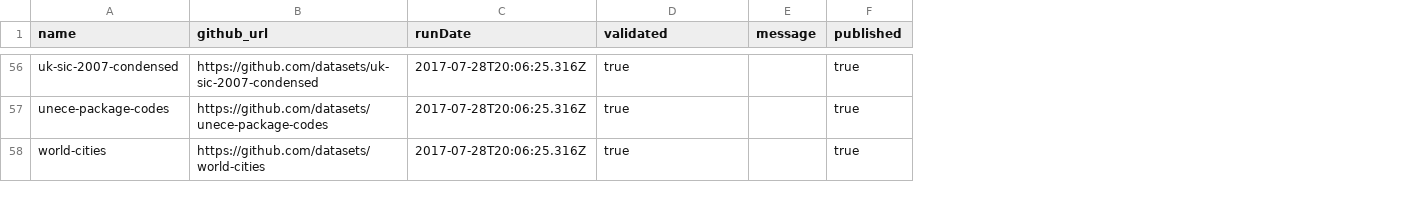
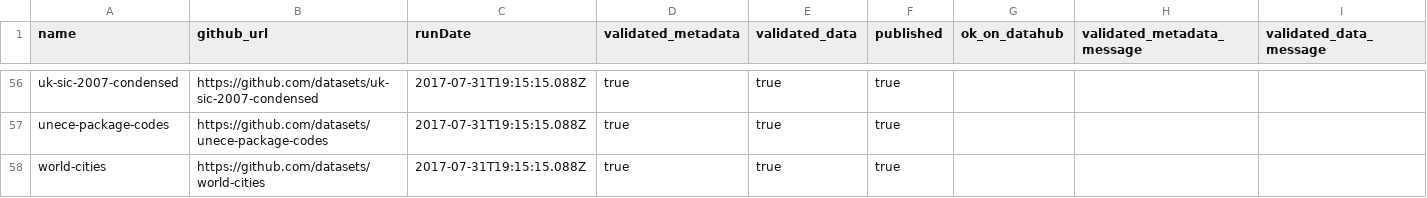
Before and after one commit to datopian/core-datasets-tools, a CSV file: status.csv, drawn as a sheet; only a part is shown, gaps mark what is left out; removed rows and columns are numbered as before the commit, all else as after; the diff covers the shown part only; the diff names each change by its address in the sheet, - before the commit and + after, or states it on an @@ line.

Commit message:
fixed last 2 core data packages, and added new column ok_on_datahub, plus updated status.csv - refs #13

```diff
--- a/status.csv
+++ b/status.csv
-column E (message), empty
+column E (validated_data), rows 56-58: all true
+column G (ok_on_datahub), empty
+column H (validated_metadata_message), empty
+column I (validated_data_message), empty
-D1: validated
+D1: validated_metadata
-C56:C58 (runDate): 2017-07-28T20:06:25.316Z
+C56:C58 (runDate): 2017-07-31T19:15:15.088Z
```
Also changed, not shown: 59 edited cells elsewhere in this file.
